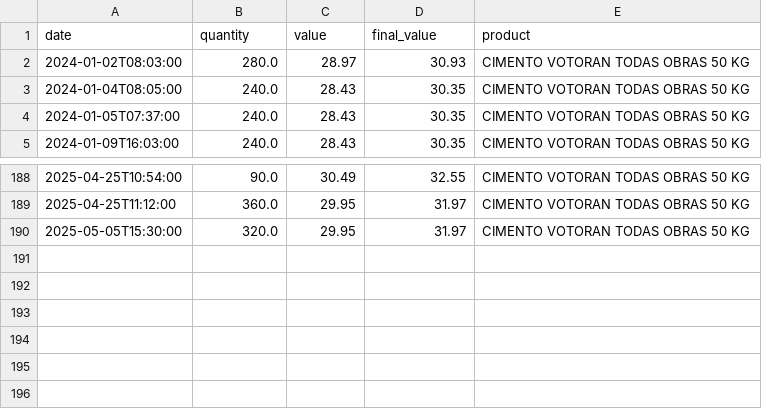
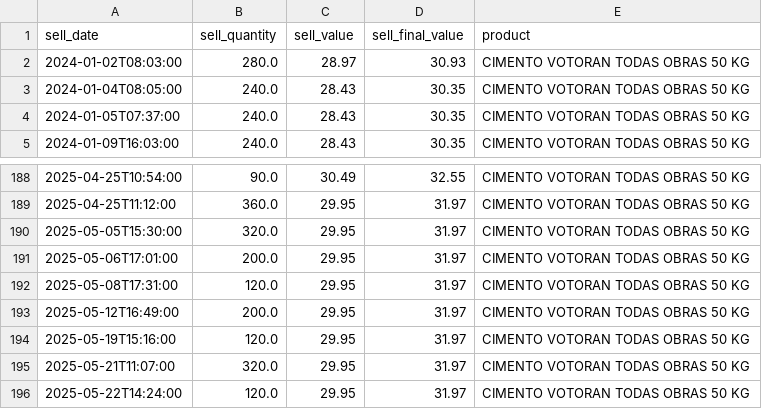
Before and after one commit to fabiogaldinho/Dynamic-Pricing, a CSV file: data/raw/Dataset_sell.csv (was data/raw/ProductBought.csv), drawn as a sheet; only a part is shown, gaps mark what is left out; removed rows and columns are numbered as before the commit, all else as after; the diff names each change by its address in the sheet, - before the commit and + after, or states it on an @@ line.

```diff
--- a/data/raw/ProductBought.csv
+++ b/data/raw/Dataset_sell.csv
-row 1: date | quantity | value | final_value | product
+row 1: sell_date | sell_quantity | sell_value | sell_final_value | product
+row 191: 2025-05-06T17:01:00 | 200.0 | 29.95 | 31.97 | CIMENTO VOTORAN TODAS OBRAS 50 KG
+row 192: 2025-05-08T17:31:00 | 120.0 | 29.95 | 31.97 | CIMENTO VOTORAN TODAS OBRAS 50 KG
+row 193: 2025-05-12T16:49:00 | 200.0 | 29.95 | 31.97 | CIMENTO VOTORAN TODAS OBRAS 50 KG
+row 194: 2025-05-19T15:16:00 | 120.0 | 29.95 | 31.97 | CIMENTO VOTORAN TODAS OBRAS 50 KG
+row 195: 2025-05-21T11:07:00 | 320.0 | 29.95 | 31.97 | CIMENTO VOTORAN TODAS OBRAS 50 KG
+row 196: 2025-05-22T14:24:00 | 120.0 | 29.95 | 31.97 | CIMENTO VOTORAN TODAS OBRAS 50 KG
```
Also changed, not shown: data/raw/Dataset_buy.csv, 3 other files.
